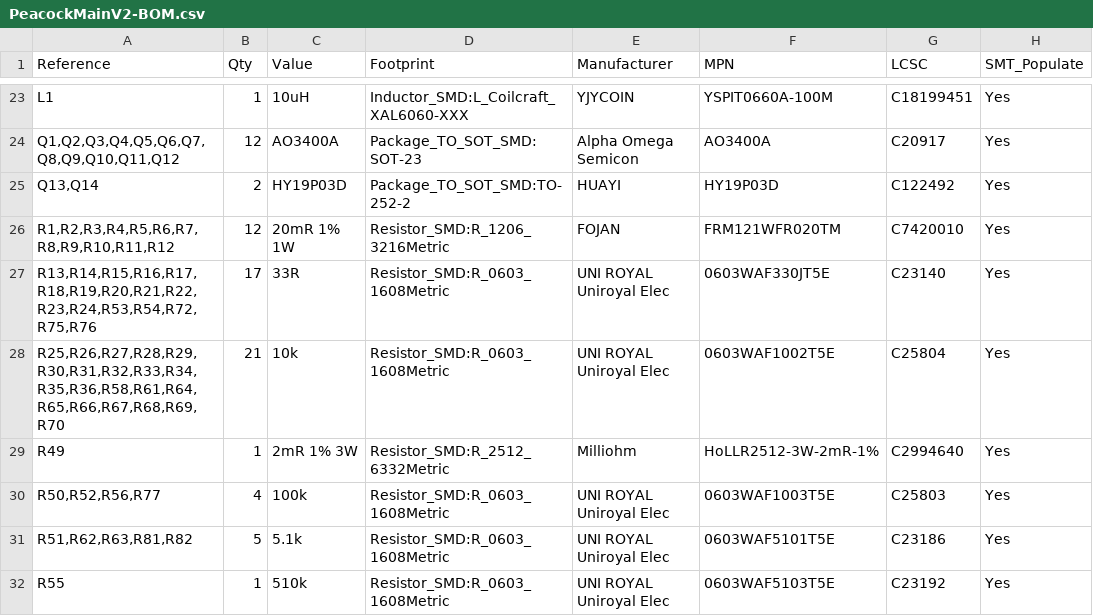
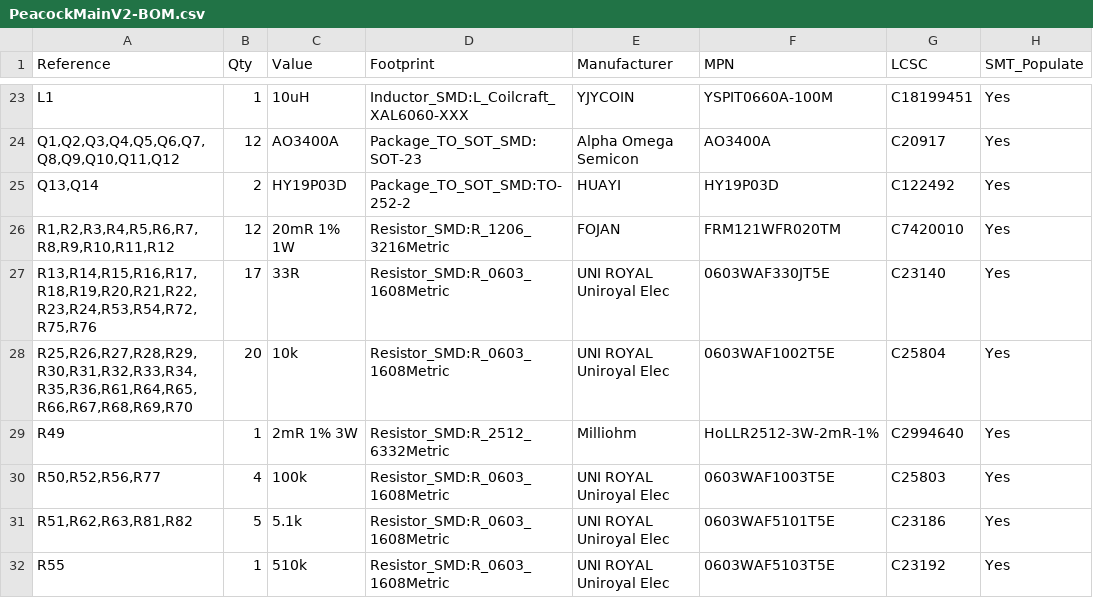
Before and after one commit to HELPMEEADICE/Kujaku, a CSV file: PeacockMainV2/PeacockMainV2-BOM.csv, drawn as a sheet; only a part is shown, gaps mark what is left out; the diff covers the shown part only; the diff names each change by its address in the sheet, - before the commit and + after, or states it on an @@ line.

```diff
--- a/PeacockMainV2/PeacockMainV2-BOM.csv
+++ b/PeacockMainV2/PeacockMainV2-BOM.csv
-A28 (Reference): R25,R26,R27,R28,R29,R30,R31,R32,R33,R34,R35,R36,R58,R61,R64,R65,R66,R67,R68,R69,R70
+A28 (Reference): R25,R26,R27,R28,R29,R30,R31,R32,R33,R34,R35,R36,R61,R64,R65,R66,R67,R68,R69,R70
-B28 (Qty): 21
+B28 (Qty): 20
```
Also changed, not shown: 1 added row and 50 edited cells elsewhere in this file, PeacockMainV2/PeacockMainV2-CPL.csv, PeacockMainV2/PeacockMainV2-SMT-BOM.csv, 12 other files.
